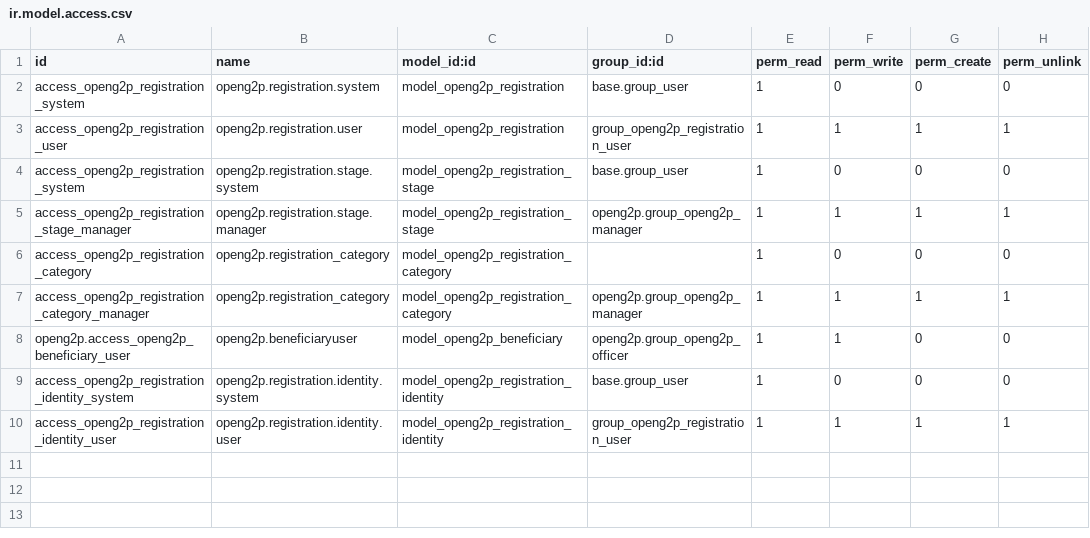
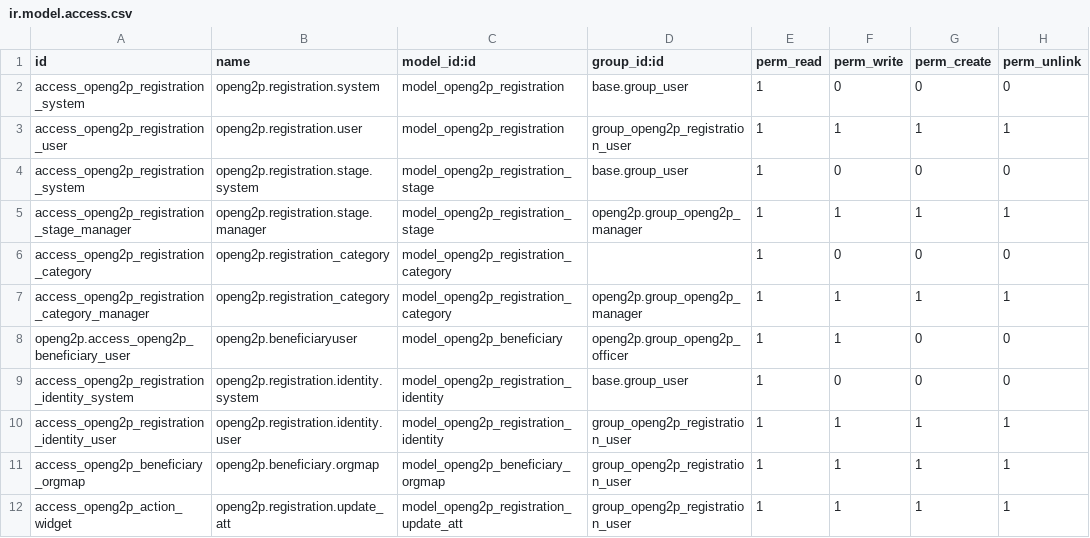
Before and after one commit to OpenG2P/openg2p-erp, a CSV file: openg2p_registration/security/ir.model.access.csv, drawn as a sheet; the diff names each change by its address in the sheet, - before the commit and + after, or states it on an @@ line.

Commit message:
[FEAT] ODK Submission -> Registration and Organisation Fields (#5)
* beneficiary school 4 fields added

* map instead of rigid fields

* map instead of rigid fields (revised)

* school map complete

* Submission to registration

* submission to registration

* map in progress

* mapping complete

* create_registration_from_odk in process

* ODK->REGD success

* ODK->REGD complete

* ODK->REGD complete

* filter and bulk update done

* code rearrange, comment removal

orgmap security done

```diff
--- a/openg2p_registration/security/ir.model.access.csv
+++ b/openg2p_registration/security/ir.model.access.csv
+row 11: access_openg2p_beneficiary_orgmap | openg2p.beneficiary.orgmap | model_openg2p_beneficiary_orgmap | group_openg2p_registration_user | 1 | 1 | 1 | 1
+row 12: access_openg2p_action_widget | openg2p.registration.update_att | model_openg2p_registration_update_att | group_openg2p_registration_user | 1 | 1 | 1 | 1
```
Also changed, not shown: 8 other files.
